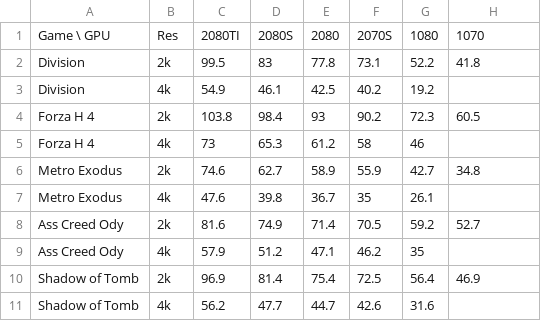
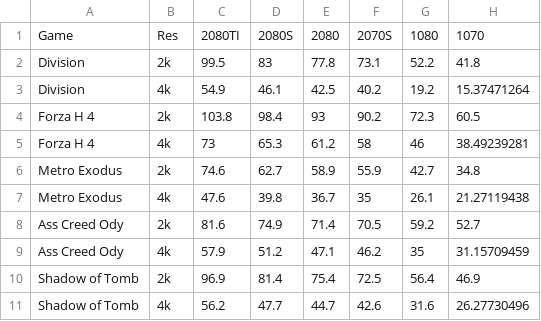
Before and after one commit to thehunterofshadows/GPUSearch, a CSV file: gpuData.csv, drawn as a sheet.

Commit message:
tidy data

```diff
--- a/gpuData.csv
+++ b/gpuData.csv
@@ -1,11 +1,11 @@
-Game \ GPU,Res,2080TI,2080S,2080,2070S,1080,1070
+Game,Res,2080TI,2080S,2080,2070S,1080,1070
 Division,2k,99.5,83,77.8,73.1,52.2,41.8
-Division,4k,54.9,46.1,42.5,40.2,19.2,
+Division,4k,54.9,46.1,42.5,40.2,19.2,15.37471264
 Forza H 4,2k,103.8,98.4,93,90.2,72.3,60.5
-Forza H 4,4k,73,65.3,61.2,58,46,
+Forza H 4,4k,73,65.3,61.2,58,46,38.49239281
 Metro Exodus,2k,74.6,62.7,58.9,55.9,42.7,34.8
-Metro Exodus,4k,47.6,39.8,36.7,35,26.1,
+Metro Exodus,4k,47.6,39.8,36.7,35,26.1,21.27119438
 Ass Creed Ody,2k,81.6,74.9,71.4,70.5,59.2,52.7
-Ass Creed Ody,4k,57.9,51.2,47.1,46.2,35,
+Ass Creed Ody,4k,57.9,51.2,47.1,46.2,35,31.15709459
 Shadow of Tomb,2k,96.9,81.4,75.4,72.5,56.4,46.9
-Shadow of Tomb,4k,56.2,47.7,44.7,42.6,31.6,
+Shadow of Tomb,4k,56.2,47.7,44.7,42.6,31.6,26.27730496
```
Also changed, not shown: 1 other file.
